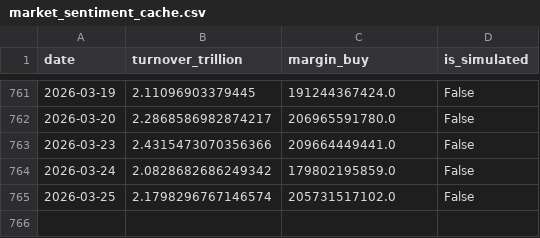
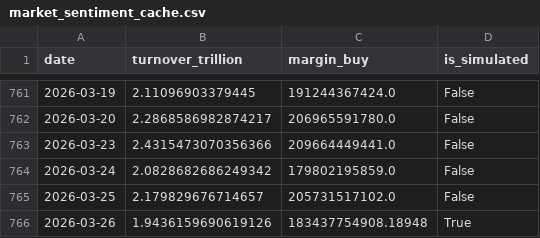
Before and after one commit to mountainguan/Chanlun_Tutor, a CSV file: data/market_sentiment_cache.csv, drawn as a sheet; only a part is shown, gaps mark what is left out.

```diff
--- a/data/market_sentiment_cache.csv
+++ b/data/market_sentiment_cache.csv
@@ -764,2 +764,3 @@ date,turnover_trillion,margin_buy,is_simulated
 2026-03-24,2.0828682686249342,179802195859.0,False
-2026-03-25,2.1798296767146574,205731517102.0,False
+2026-03-25,2.179829676714657,205731517102.0,False
+2026-03-26,1.9436159690619126,183437754908.18948,True
```
Also changed, not shown: data/index_history_cache.csv, data/shibor_cache.csv, 6 other files.
